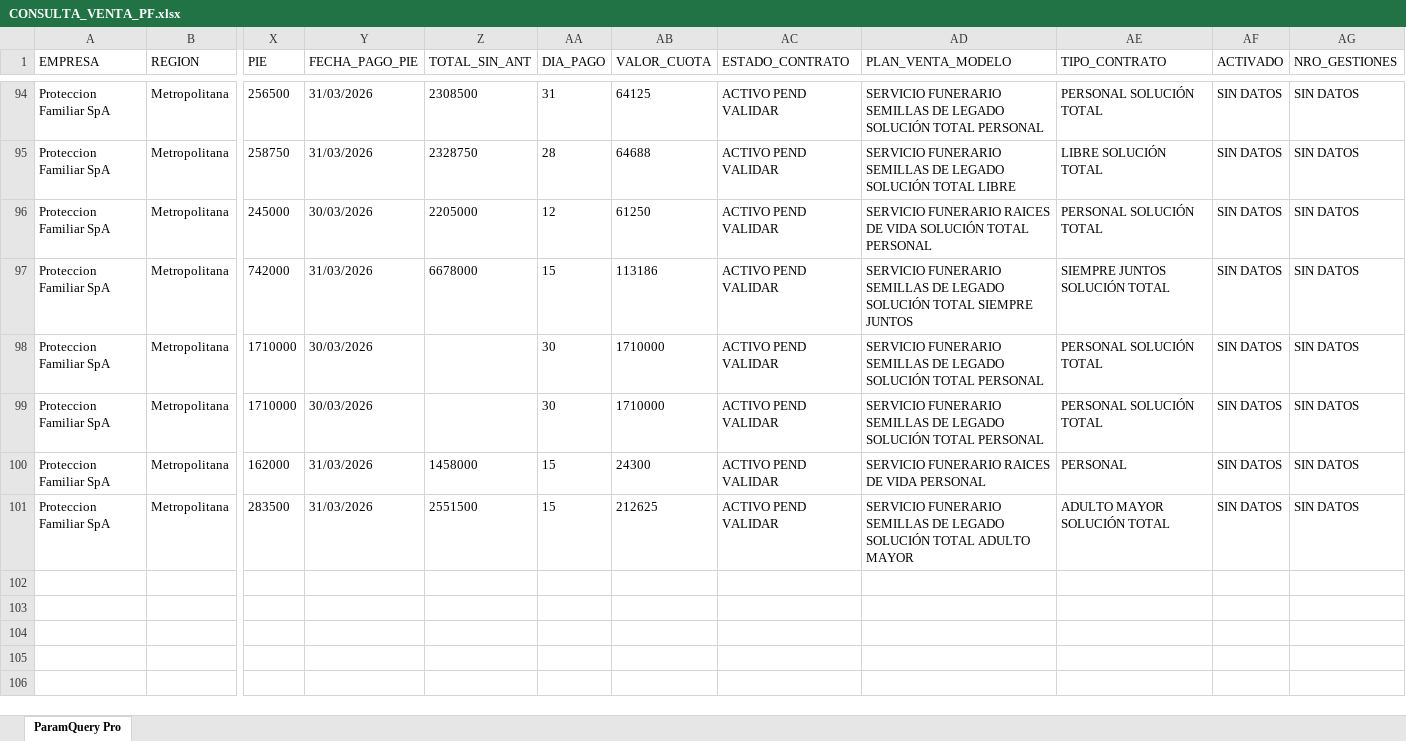
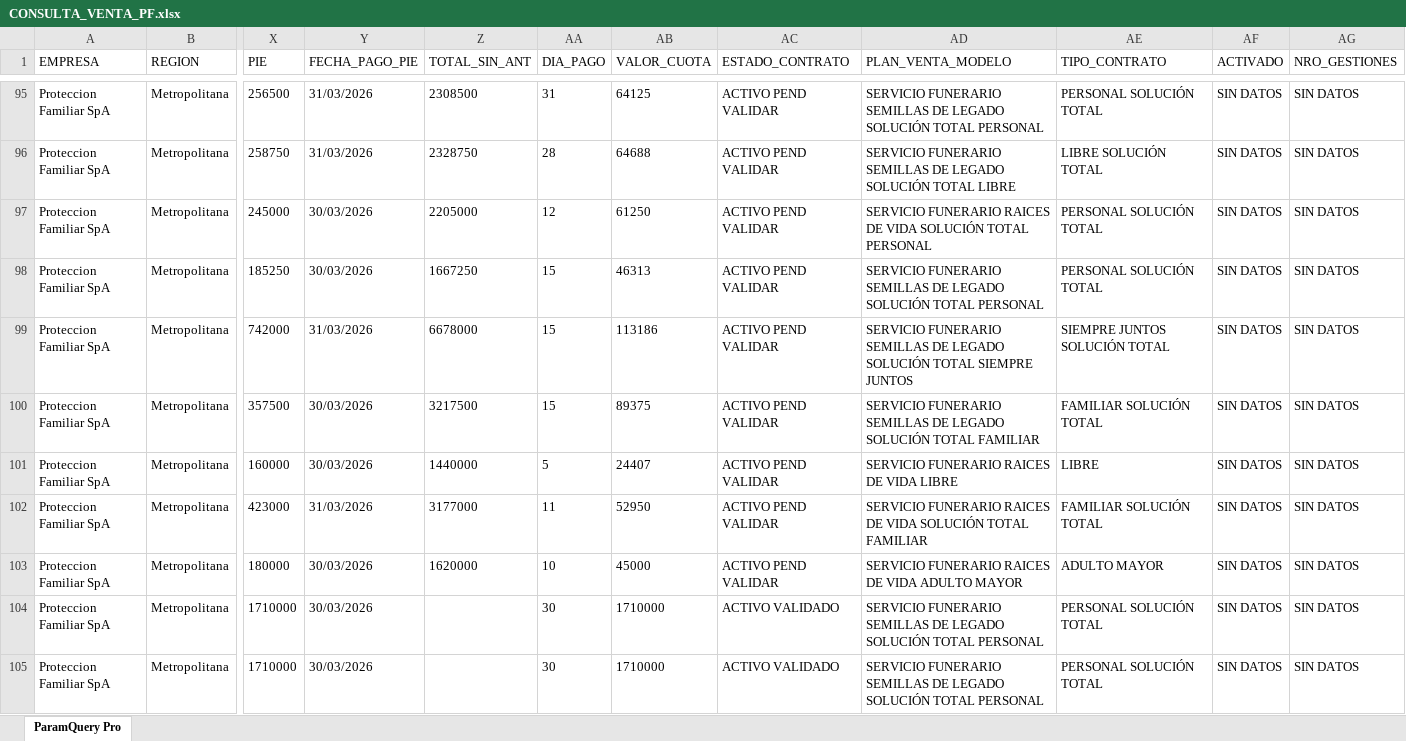
Before and after one commit to SlicitudesGIM/cvd-datos, an Excel workbook: datos/CONSULTA_VENTA_PF.xlsx, sheet ParamQuery Pro, drawn as a sheet; only a part is shown, gaps mark what is left out; the shorter side is filled out with more unchanged rows; values as stored, in another font and other column widths than the file's, no borders; addresses are those after the commit; rows hold the shown columns only; the diff covers the shown part only; the diff names each change by its address in the sheet, - before the commit and + after, or states it on an @@ line.

Commit message:
📊 Actualizar CONSULTA_VENTA_PF.xlsx — 01-04-2026, 3:48:08 p. m.

```diff
--- a/datos/CONSULTA_VENTA_PF.xlsx (sheet ParamQuery Pro)
+++ b/datos/CONSULTA_VENTA_PF.xlsx (sheet ParamQuery Pro)
+row 98: Proteccion Familiar SpA | Metropolitana | 185250 | 30/03/2026 | 1667250 | 15 | 46313 | ACTIVO PEND VALIDAR | SERVICIO FUNERARIO SEMILLAS DE LEGADO SOLUCIÓN TOTAL PERSONAL | PERSONAL SOLUCIÓN TOTAL | SIN DATOS | SIN DATOS
+row 100: Proteccion Familiar SpA | Metropolitana | 357500 | 30/03/2026 | 3217500 | 15 | 89375 | ACTIVO PEND VALIDAR | SERVICIO FUNERARIO SEMILLAS DE LEGADO SOLUCIÓN TOTAL FAMILIAR | FAMILIAR SOLUCIÓN TOTAL | SIN DATOS | SIN DATOS
+row 101: Proteccion Familiar SpA | Metropolitana | 160000 | 30/03/2026 | 1440000 | 5 | 24407 | ACTIVO PEND VALIDAR | SERVICIO FUNERARIO RAICES DE VIDA LIBRE | LIBRE | SIN DATOS | SIN DATOS
+row 102: Proteccion Familiar SpA | Metropolitana | 423000 | 31/03/2026 | 3177000 | 11 | 52950 | ACTIVO PEND VALIDAR | SERVICIO FUNERARIO RAICES DE VIDA SOLUCIÓN TOTAL FAMILIAR | FAMILIAR SOLUCIÓN TOTAL | SIN DATOS | SIN DATOS
+row 103: Proteccion Familiar SpA | Metropolitana | 180000 | 30/03/2026 | 1620000 | 10 | 45000 | ACTIVO PEND VALIDAR | SERVICIO FUNERARIO RAICES DE VIDA ADULTO MAYOR | ADULTO MAYOR | SIN DATOS | SIN DATOS
-AC104:AC105 (ESTADO_CONTRATO): ACTIVO PEND VALIDAR
+AC104:AC105 (ESTADO_CONTRATO): ACTIVO VALIDADO
```
Also changed, not shown: 7 added rows elsewhere in this sheet.
